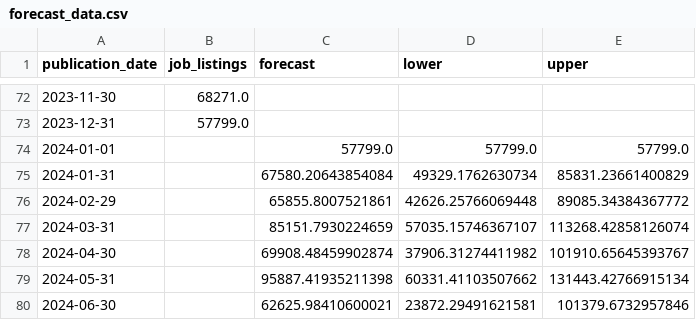
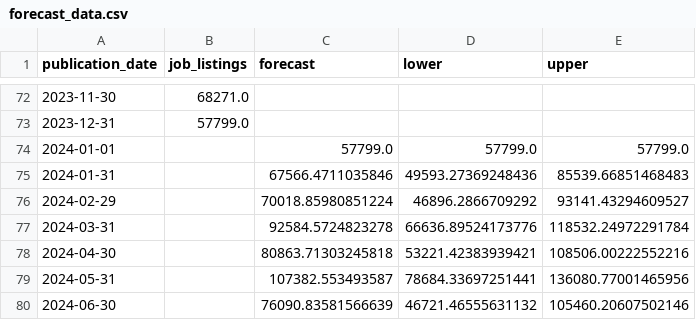
Before and after one commit to tTyst/placeholder, a CSV file: streamlit/forecast_data.csv, drawn as a sheet; only a part is shown, gaps mark what is left out.

```diff
--- a/streamlit/forecast_data.csv
+++ b/streamlit/forecast_data.csv
@@ -74,7 +74,7 @@ publication_date,job_listings,forecast,lower,upper
 2024-01-01,,57799.0,57799.0,57799.0
-2024-01-31,,67580.20643854084,49329.1762630734,85831.23661400829
-2024-02-29,,65855.8007521861,42626.25766069448,89085.34384367772
-2024-03-31,,85151.7930224659,57035.15746367107,113268.42858126074
-2024-04-30,,69908.48459902874,37906.31274411982,101910.65645393767
-2024-05-31,,95887.41935211398,60331.41103507662,131443.42766915134
-2024-06-30,,62625.98410600021,23872.29491621581,101379.6732957846
+2024-01-31,,67566.4711035846,49593.27369248436,85539.66851468483
+2024-02-29,,70018.85980851224,46896.2866709292,93141.43294609527
+2024-03-31,,92584.5724823278,66636.89524173776,118532.24972291784
+2024-04-30,,80863.71303245818,53221.42383939421,108506.00222552216
+2024-05-31,,107382.553493587,78684.33697251441,136080.77001465956
+2024-06-30,,76090.83581566639,46721.46555631132,105460.20607502146
```
Also changed, not shown: streamlit/forecast_data_restaurant.csv, 2 other files.
